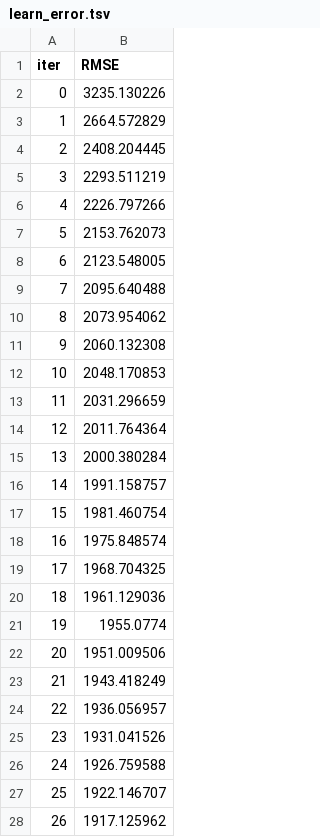
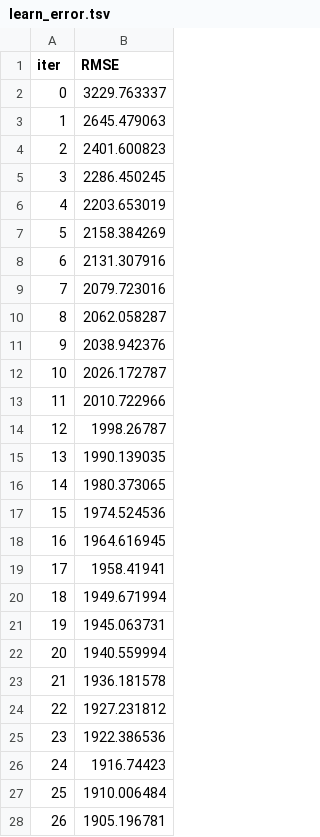
Before and after one commit to realdanizilla/Rusty-Bargain-App, a TSV file: backend/catboost_info/learn_error.tsv, drawn as a sheet; only a part is shown; the diff covers the shown part only.

```diff
--- a/backend/catboost_info/learn_error.tsv
+++ b/backend/catboost_info/learn_error.tsv
@@ -1,28 +1,28 @@
 iter	RMSE
-0	3235.130226
-1	2664.572829
-2	2408.204445
-3	2293.511219
-4	2226.797266
-5	2153.762073
-6	2123.548005
-7	2095.640488
-8	2073.954062
-9	2060.132308
-10	2048.170853
-11	2031.296659
-12	2011.764364
-13	2000.380284
-14	1991.158757
-15	1981.460754
-16	1975.848574
-17	1968.704325
-18	1961.129036
-19	1955.0774
-20	1951.009506
-21	1943.418249
-22	1936.056957
-23	1931.041526
-24	1926.759588
-25	1922.146707
-26	1917.125962
+0	3229.763337
+1	2645.479063
+2	2401.600823
+3	2286.450245
+4	2203.653019
+5	2158.384269
+6	2131.307916
+7	2079.723016
+8	2062.058287
+9	2038.942376
+10	2026.172787
+11	2010.722966
+12	1998.26787
+13	1990.139035
+14	1980.373065
+15	1974.524536
+16	1964.616945
+17	1958.41941
+18	1949.671994
+19	1945.063731
+20	1940.559994
+21	1936.181578
+22	1927.231812
+23	1922.386536
+24	1916.74423
+25	1910.006484
+26	1905.196781
```
Also changed, not shown: 23 edited cells elsewhere in this file, backend/catboost_info/time_left.tsv, 9 other files.
